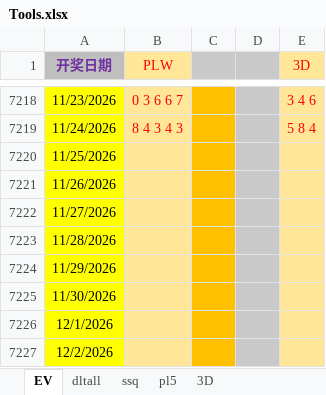
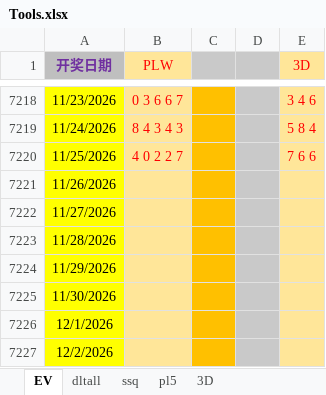
Before and after one commit to 12308422/jnsj, an Excel workbook: Tools.xlsx, sheet EV, drawn as a sheet; only a part is shown, gaps mark what is left out; values as stored, in another font and other column widths than the file's, no borders; the diff names each change by its address in the sheet, - before the commit and + after, or states it on an @@ line.

```diff
--- a/Tools.xlsx (sheet EV)
+++ b/Tools.xlsx (sheet EV)
-B7220 (PLW): (empty)
+B7220 (PLW): 4 0 2 2 7
-E7220 (3D): (empty)
+E7220 (3D): 7 6 6
```
Also changed, not shown: sheet dltall, sheet pl5, sheet 3D.
